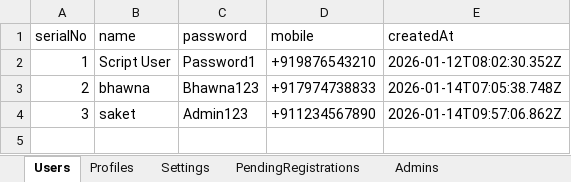
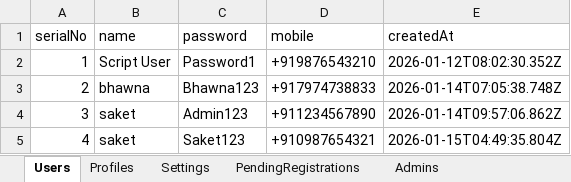
Before and after one commit to saketThoughtwin/profile-operations, an Excel workbook: data.xlsx, sheet Users, drawn as a sheet; values as stored, in another font and other column widths than the file's, no borders; the diff names each change by its address in the sheet, - before the commit and + after, or states it on an @@ line.

```diff
--- a/data.xlsx (sheet Users)
+++ b/data.xlsx (sheet Users)
+row 5: 4 | saket | Saket123 | +910987654321 | 2026-01-15T04:49:35.804Z
```
Also changed, not shown: sheet Profiles, sheet Settings, 10 other files.
